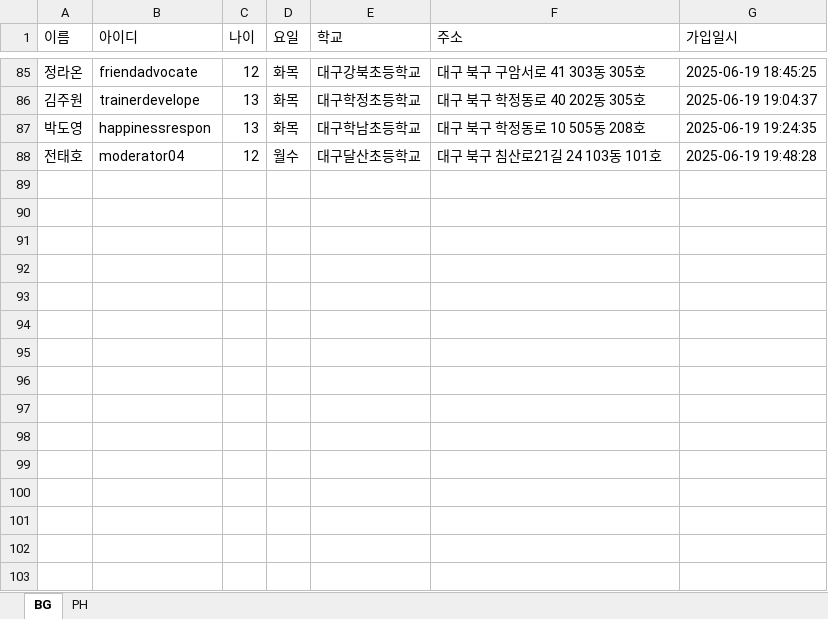
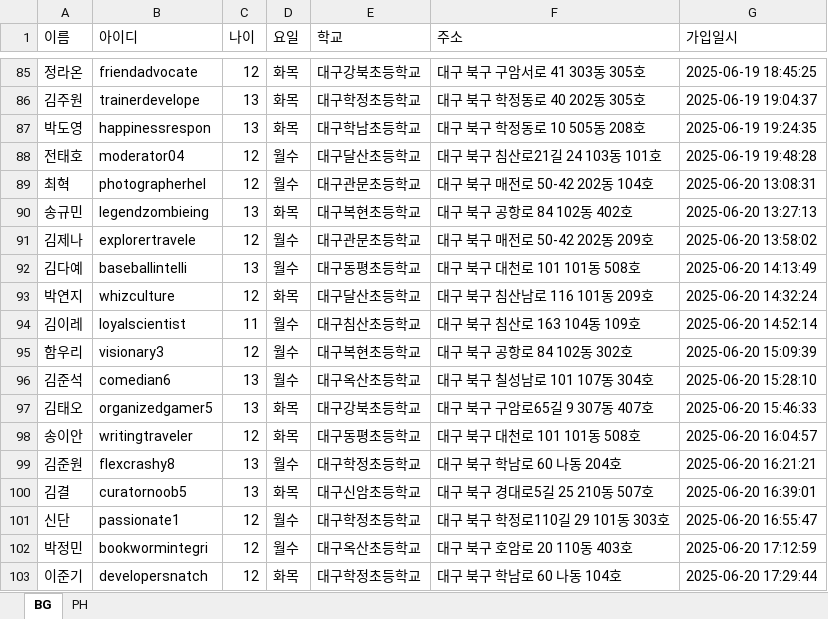
Before and after one commit to Duinho/enoz_kjg, an Excel workbook: 파이썬/코딩교실 매크로/1.코딩교실준비/2.추가인원 수강신청/1.추가인원 가입 수강신청/추가인원 가입 현황.xlsx, sheet BG, drawn as a sheet; only a part is shown, gaps mark what is left out; values as stored, in another font and other column widths than the file's, no borders; the diff names each change by its address in the sheet, - before the commit and + after, or states it on an @@ line.

```diff
--- a/파이썬/코딩교실 매크로/1.코딩교실준비/2.추가인원 수강신청/1.추가인원 가입 수강신청/추가인원 가입 현황.xlsx (sheet BG)
+++ b/파이썬/코딩교실 매크로/1.코딩교실준비/2.추가인원 수강신청/1.추가인원 가입 수강신청/추가인원 가입 현황.xlsx (sheet BG)
+row 89: 최혁 | photographerhel | 12 | 월수 | 대구관문초등학교 | 대구 북구 매전로 50-42 202동 104호 | 2025-06-20 13:08:31
+row 90: 송규민 | legendzombieing | 13 | 화목 | 대구복현초등학교 | 대구 북구 공항로 84 102동 402호 | 2025-06-20 13:27:13
+row 91: 김제나 | explorertravele | 12 | 월수 | 대구관문초등학교 | 대구 북구 매전로 50-42 202동 209호 | 2025-06-20 13:58:02
+row 92: 김다예 | baseballintelli | 13 | 월수 | 대구동평초등학교 | 대구 북구 대천로 101 101동 508호 | 2025-06-20 14:13:49
+row 93: 박연지 | whizculture | 12 | 화목 | 대구달산초등학교 | 대구 북구 침산남로 116 101동 209호 | 2025-06-20 14:32:24
+row 94: 김이레 | loyalscientist | 11 | 월수 | 대구침산초등학교 | 대구 북구 침산로 163 104동 109호 | 2025-06-20 14:52:14
+row 95: 함우리 | visionary3 | 12 | 월수 | 대구복현초등학교 | 대구 북구 공항로 84 102동 302호 | 2025-06-20 15:09:39
+row 96: 김준석 | comedian6 | 13 | 월수 | 대구옥산초등학교 | 대구 북구 칠성남로 101 107동 304호 | 2025-06-20 15:28:10
+row 97: 김태오 | organizedgamer5 | 13 | 화목 | 대구강북초등학교 | 대구 북구 구암로65길 9 307동 407호 | 2025-06-20 15:46:33
+row 98: 송이안 | writingtraveler | 12 | 화목 | 대구동평초등학교 | 대구 북구 대천로 101 101동 508호 | 2025-06-20 16:04:57
+row 99: 김준원 | flexcrashy8 | 13 | 월수 | 대구학정초등학교 | 대구 북구 학남로 60 나동 204호 | 2025-06-20 16:21:21
+row 100: 김결 | curatornoob5 | 13 | 화목 | 대구신암초등학교 | 대구 북구 경대로5길 25 210동 507호 | 2025-06-20 16:39:01
+row 101: 신단 | passionate1 | 12 | 월수 | 대구학정초등학교 | 대구 북구 학정로110길 29 101동 303호 | 2025-06-20 16:55:47
+row 102: 박정민 | bookwormintegri | 12 | 월수 | 대구옥산초등학교 | 대구 북구 호암로 20 110동 403호 | 2025-06-20 17:12:59
+row 103: 이준기 | developersnatch | 12 | 화목 | 대구학정초등학교 | 대구 북구 학남로 60 나동 104호 | 2025-06-20 17:29:44
```
Also changed, not shown: 파이썬/코딩교실 매크로/1.코딩교실준비/2.추가인원 수강신청/1.추가인원 가입 수강신청/추가인원 가입 수강신청.xlsx, 1 other file.
